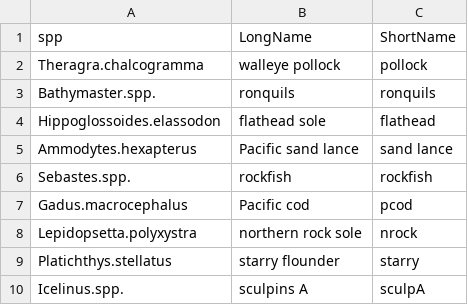
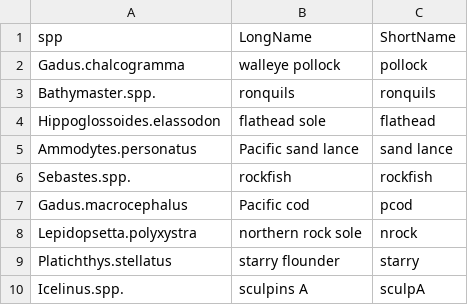
Before and after one commit to NCEAS/pfx-ichthyo, a CSV file: data/Abund.names.csv, drawn as a sheet; only a part is shown.

```diff
--- a/data/Abund.names.csv
+++ b/data/Abund.names.csv
@@ -1,6 +1,6 @@
 spp,LongName,ShortName
-Theragra.chalcogramma,walleye pollock,pollock
+Gadus.chalcogramma,walleye pollock,pollock
 Bathymaster.spp.,ronquils,ronquils
 Hippoglossoides.elassodon,flathead sole,flathead
-Ammodytes.hexapterus,Pacific sand lance,sand lance
+Ammodytes.personatus,Pacific sand lance,sand lance
 Sebastes.spp.,rockfish,rockfish
```
Also changed, not shown: 9 other files.
